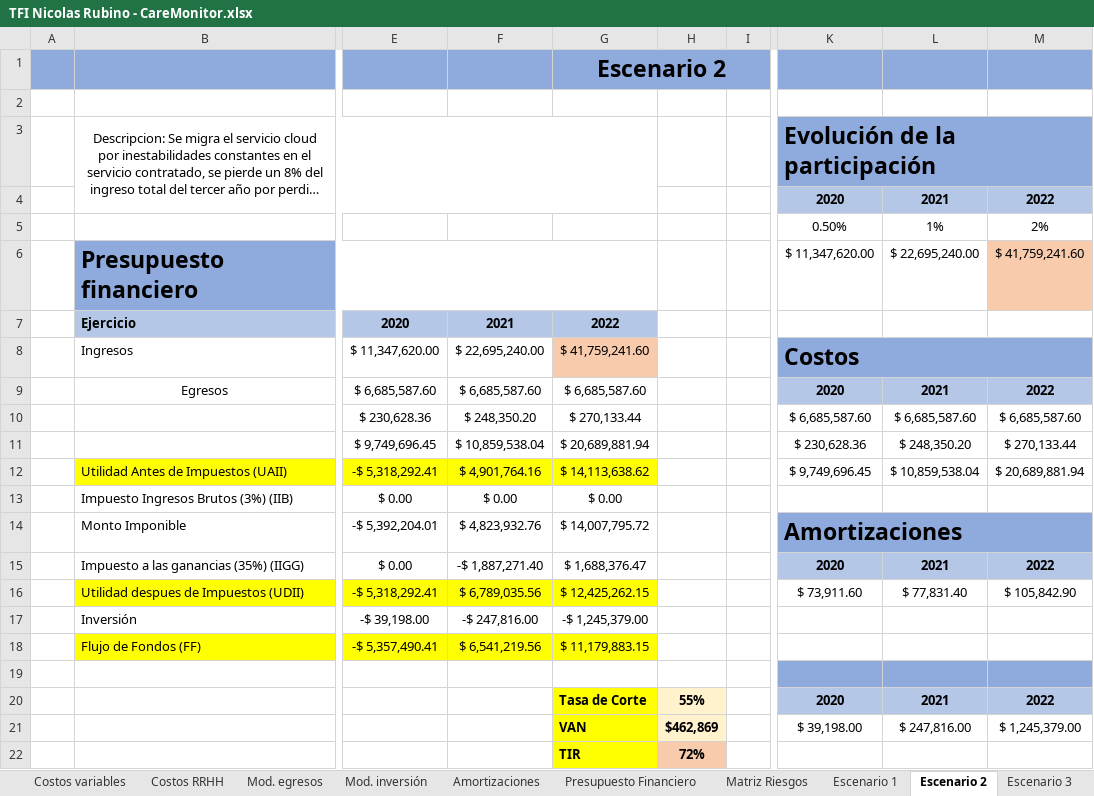
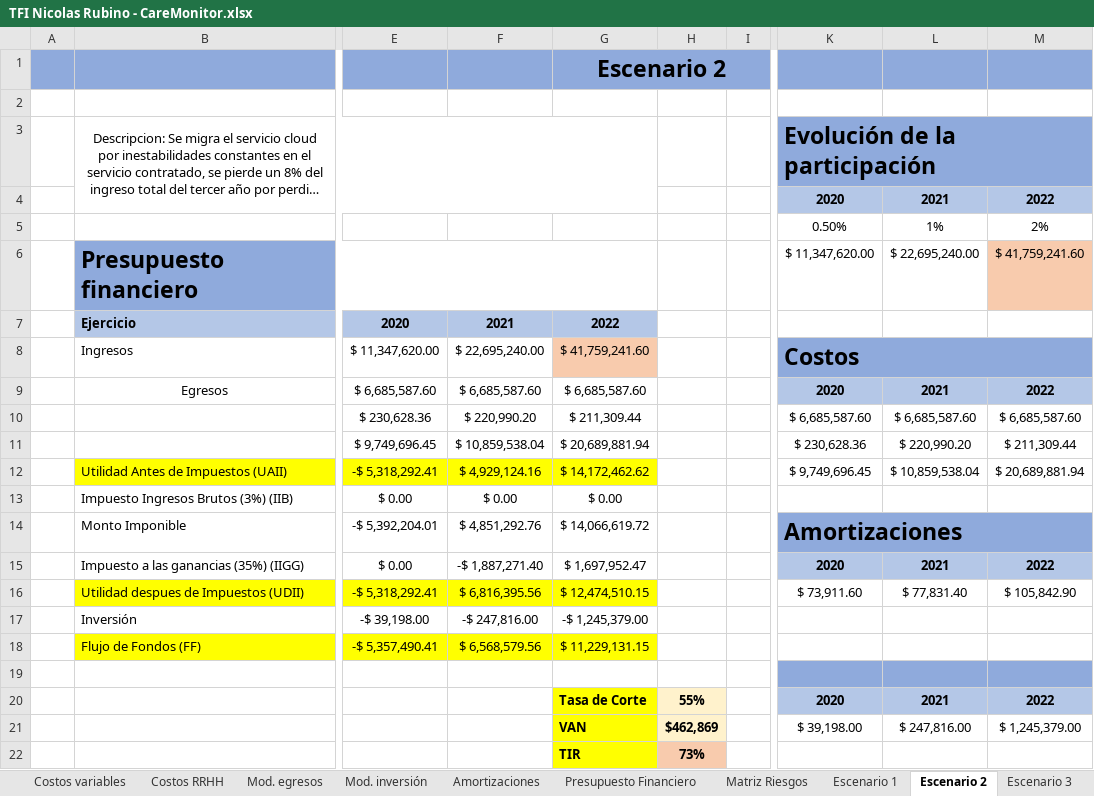
Before and after one commit to nicor1994/CareMonitor-NicolasRubino, an Excel workbook: SAP/TFI Nicolas Rubino - CareMonitor.xlsx, sheet Escenario 2, drawn as a sheet; only a part is shown, gaps mark what is left out; long unchanged cells end in …; values as stored, in another font and other column widths than the file's, no borders; charts and pictures not drawn; the diff names each change by its address in the sheet, - before the commit and + after, or states it on an @@ line.

```diff
--- a/SAP/TFI Nicolas Rubino - CareMonitor.xlsx (sheet Escenario 2)
+++ b/SAP/TFI Nicolas Rubino - CareMonitor.xlsx (sheet Escenario 2)
-F10: $ 248,350.20
+F10: $ 220,990.20
-G10: $ 270,133.44
+G10: $ 211,309.44
-L11: $ 248,350.20
+L11: $ 220,990.20
-M11: $ 270,133.44
+M11: $ 211,309.44
-F12: $ 4,901,764.16
+F12: $ 4,929,124.16
-G12: $ 14,113,638.62
+G12: $ 14,172,462.62
-F14: $ 4,823,932.76
+F14: $ 4,851,292.76
-G14: $ 14,007,795.72
+G14: $ 14,066,619.72
-G15: $ 1,688,376.47
+G15: $ 1,697,952.47
-F16: $ 6,789,035.56
+F16: $ 6,816,395.56
-G16: $ 12,425,262.15
+G16: $ 12,474,510.15
-F18: $ 6,541,219.56
+F18: $ 6,568,579.56
-G18: $ 11,179,883.15
+G18: $ 11,229,131.15
-H22: 72%
+H22: 73%
```
Also changed, not shown: sheet Plan de Contingencia, sheet Costos variables, sheet Escenario 3, sheet Escenario 1, sheet Presupuesto Financiero, sheet Mod. egresos, hidden cells, charts or pictures.
